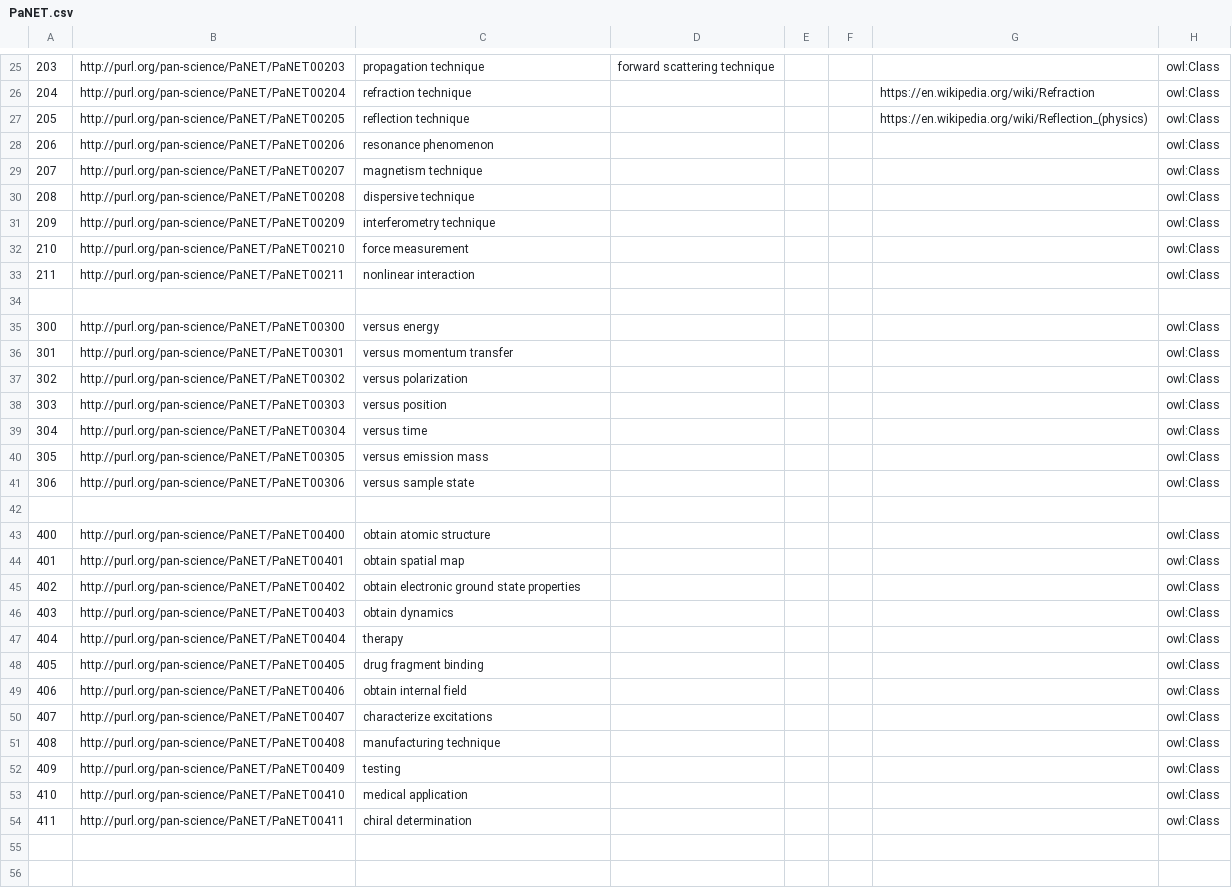
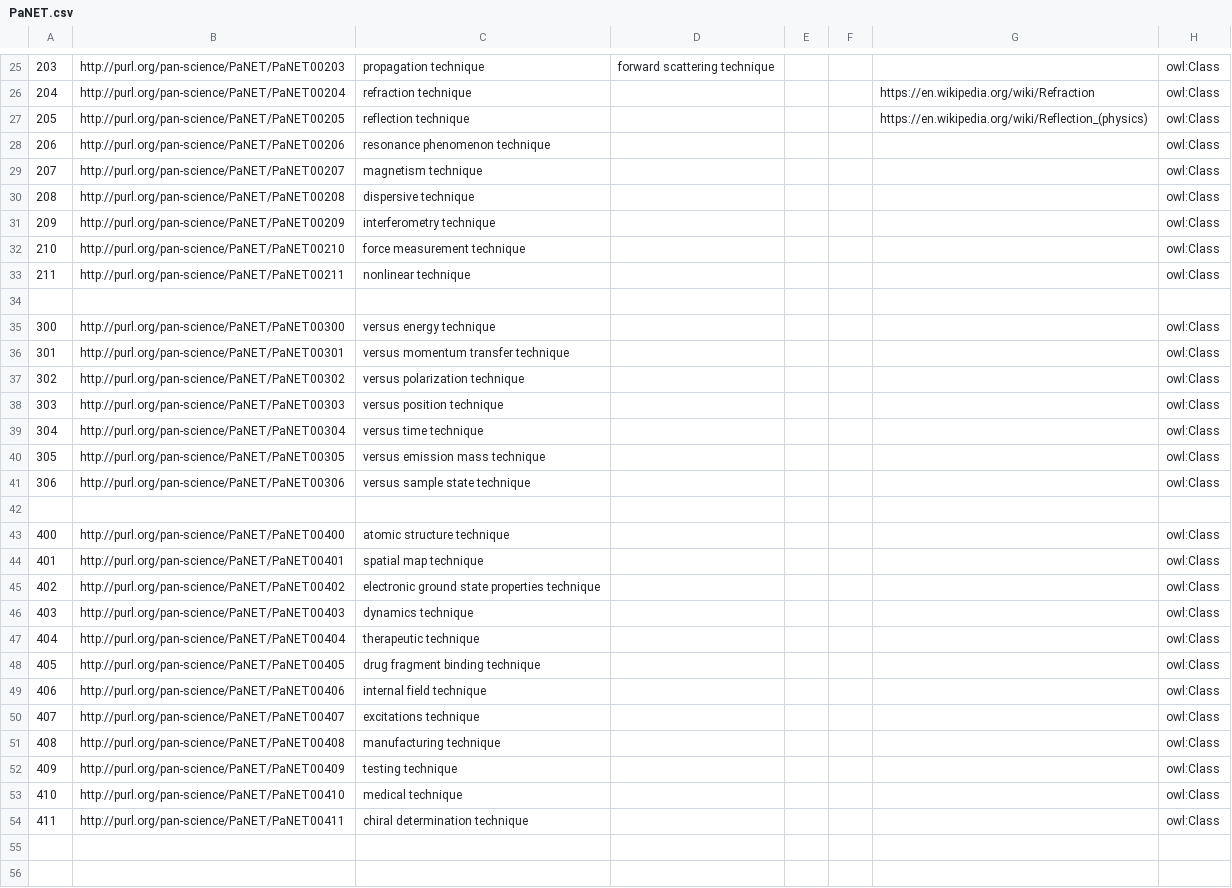
Before and after one commit to ExPaNDS-eu/ExPaNDS-experimental-techniques-ontology, a CSV file: source/PaNET.csv, drawn as a sheet; only a part is shown, gaps mark what is left out; the diff covers the shown part only; the diff names each change by its address in the sheet, - before the commit and + after, or states it on an @@ line.

Commit message:
Update labels of technique 100-411
Forgot to update the labels of the technique classes in the previous commit.

```diff
--- a/source/PaNET.csv
+++ b/source/PaNET.csv
-C28: resonance phenomenon
+C28: resonance phenomenon technique
-C32: force measurement
+C32: force measurement technique
-C33: nonlinear interaction
+C33: nonlinear technique
-C35: versus energy
+C35: versus energy technique
-C36: versus momentum transfer
+C36: versus momentum transfer technique
-C37: versus polarization
+C37: versus polarization technique
-C38: versus position
+C38: versus position technique
-C39: versus time
+C39: versus time technique
-C40: versus emission mass
+C40: versus emission mass technique
-C41: versus sample state
+C41: versus sample state technique
-C43: obtain atomic structure
+C43: atomic structure technique
-C44: obtain spatial map
+C44: spatial map technique
-C45: obtain electronic ground state properties
+C45: electronic ground state properties technique
-C46: obtain dynamics
+C46: dynamics technique
-C47: therapy
+C47: therapeutic technique
-C48: drug fragment binding
+C48: drug fragment binding technique
-C49: obtain internal field
+C49: internal field technique
-C50: characterize excitations
+C50: excitations technique
-C52: testing
+C52: testing technique
-C53: medical application
+C53: medical technique
-C54: chiral determination
+C54: chiral determination technique
```
Also changed, not shown: 116 edited cells elsewhere in this file.
